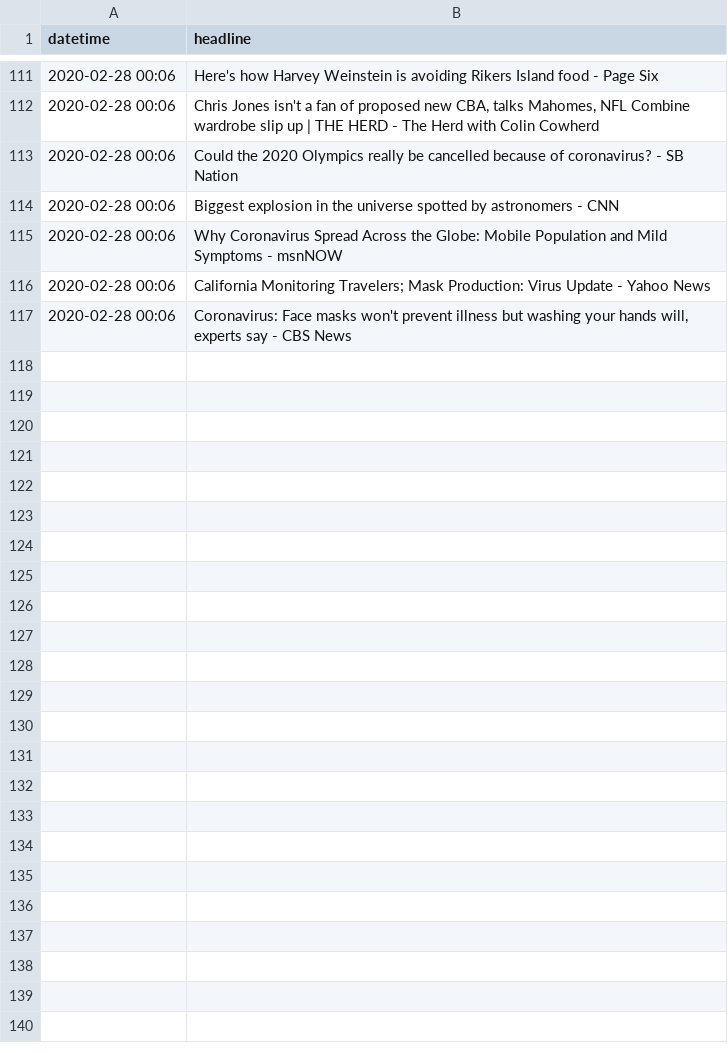
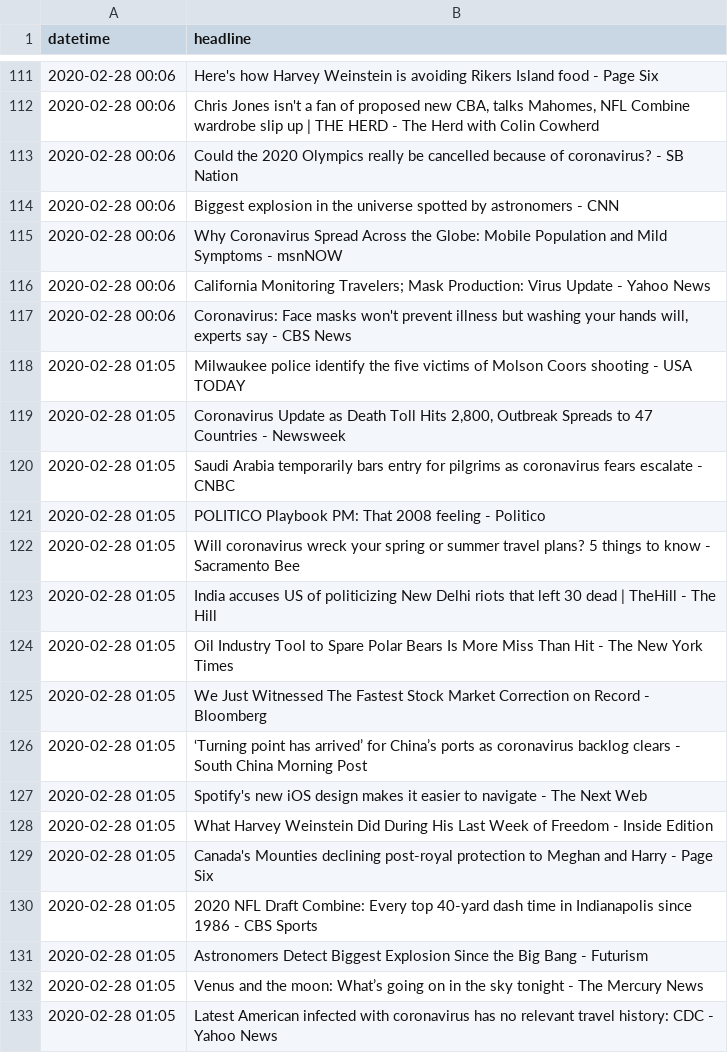
Before and after one commit to alext234/coronavirus-news, a CSV file: data/google-news-headlines.csv, drawn as a sheet; only a part is shown, gaps mark what is left out; the diff names each change by its address in the sheet, - before the commit and + after, or states it on an @@ line.

```diff
--- a/data/google-news-headlines.csv
+++ b/data/google-news-headlines.csv
+row 118: 2020-02-28 01:05 | Milwaukee police identify the five victims of Molson Coors shooting - USA TODAY
+row 119: 2020-02-28 01:05 | Coronavirus Update as Death Toll Hits 2,800, Outbreak Spreads to 47 Countries - Newsweek
+row 120: 2020-02-28 01:05 | Saudi Arabia temporarily bars entry for pilgrims as coronavirus fears escalate - CNBC
+row 121: 2020-02-28 01:05 | POLITICO Playbook PM: That 2008 feeling - Politico
+row 122: 2020-02-28 01:05 | Will coronavirus wreck your spring or summer travel plans? 5 things to know - Sacramento Bee
+row 123: 2020-02-28 01:05 | India accuses US of politicizing New Delhi riots that left 30 dead | TheHill - The Hill
+row 124: 2020-02-28 01:05 | Oil Industry Tool to Spare Polar Bears Is More Miss Than Hit - The New York Times
+row 125: 2020-02-28 01:05 | We Just Witnessed The Fastest Stock Market Correction on Record - Bloomberg
+row 126: 2020-02-28 01:05 | ‘Turning point has arrived’ for China’s ports as coronavirus backlog clears - South China Morning Post
+row 127: 2020-02-28 01:05 | Spotify's new iOS design makes it easier to navigate - The Next Web
+row 128: 2020-02-28 01:05 | What Harvey Weinstein Did During His Last Week of Freedom - Inside Edition
+row 129: 2020-02-28 01:05 | Canada's Mounties declining post-royal protection to Meghan and Harry - Page Six
+row 130: 2020-02-28 01:05 | 2020 NFL Draft Combine: Every top 40-yard dash time in Indianapolis since 1986 - CBS Sports
+row 131: 2020-02-28 01:05 | Astronomers Detect Biggest Explosion Since the Big Bang - Futurism
+row 132: 2020-02-28 01:05 | Venus and the moon: What’s going on in the sky tonight - The Mercury News
+row 133: 2020-02-28 01:05 | Latest American infected with coronavirus has no relevant travel history: CDC - Yahoo News
```
Also changed, not shown: 1 other file.
